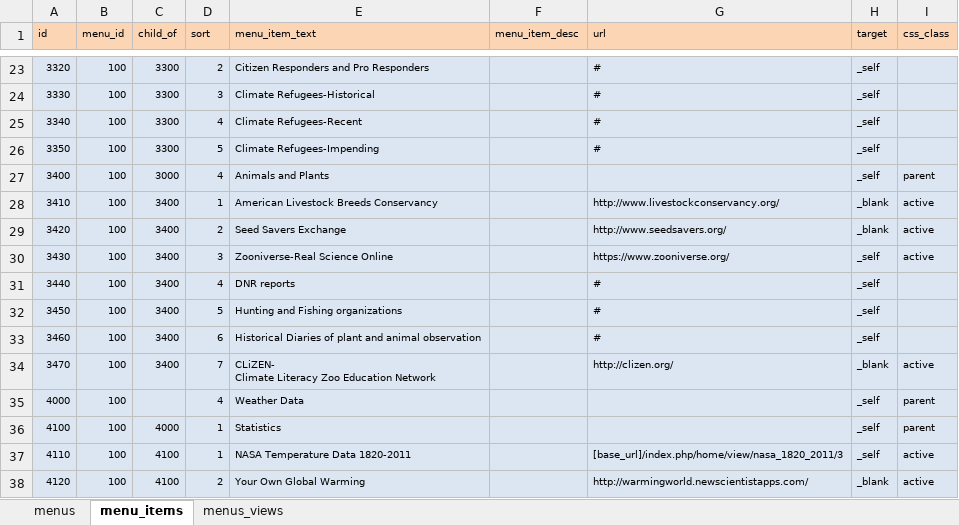
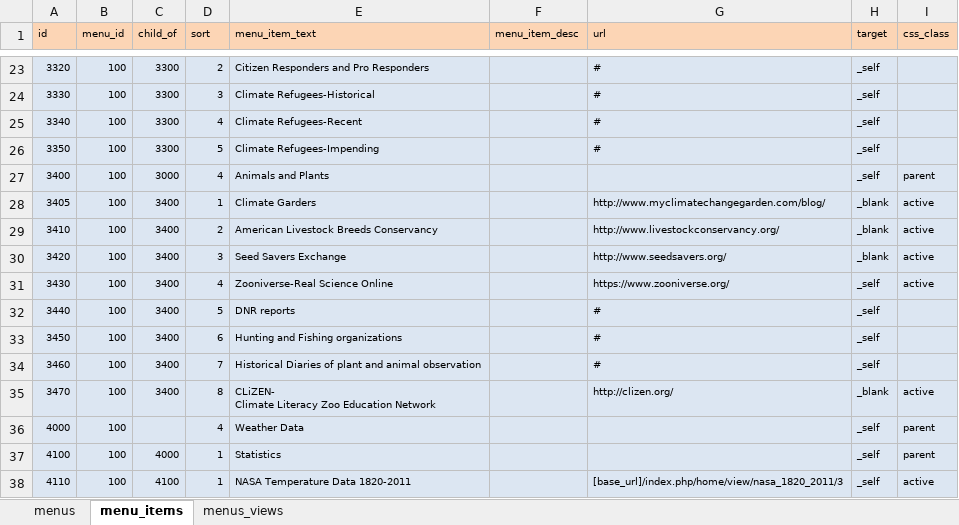
Before and after one commit to ui-libraries/PWM, an Excel workbook: resources/csv/menus.xlsm, sheet menu_items, drawn as a sheet; only a part is shown, gaps mark what is left out; the shorter side is filled out with more unchanged rows; values as stored, in another font and other column widths than the file's, no borders; addresses are those after the commit; the diff names each change by its address in the sheet, - before the commit and + after, or states it on an @@ line.

Commit message:
added climate garden to menu

```diff
--- a/resources/csv/menus.xlsm (sheet menu_items)
+++ b/resources/csv/menus.xlsm (sheet menu_items)
+row 28: 3405 | 100 | 3400 | 1 | Climate Garders |  | http://www.myclimatechangegarden.com/blog/ | _blank | active
-D29 (sort): 1
+D29 (sort): 2
-D30 (sort): 2
+D30 (sort): 3
-D31 (sort): 3
+D31 (sort): 4
-D32 (sort): 4
+D32 (sort): 5
-D33 (sort): 5
+D33 (sort): 6
-D34 (sort): 6
+D34 (sort): 7
-D35 (sort): 7
+D35 (sort): 8
```
Also changed, not shown: 1 other file.
